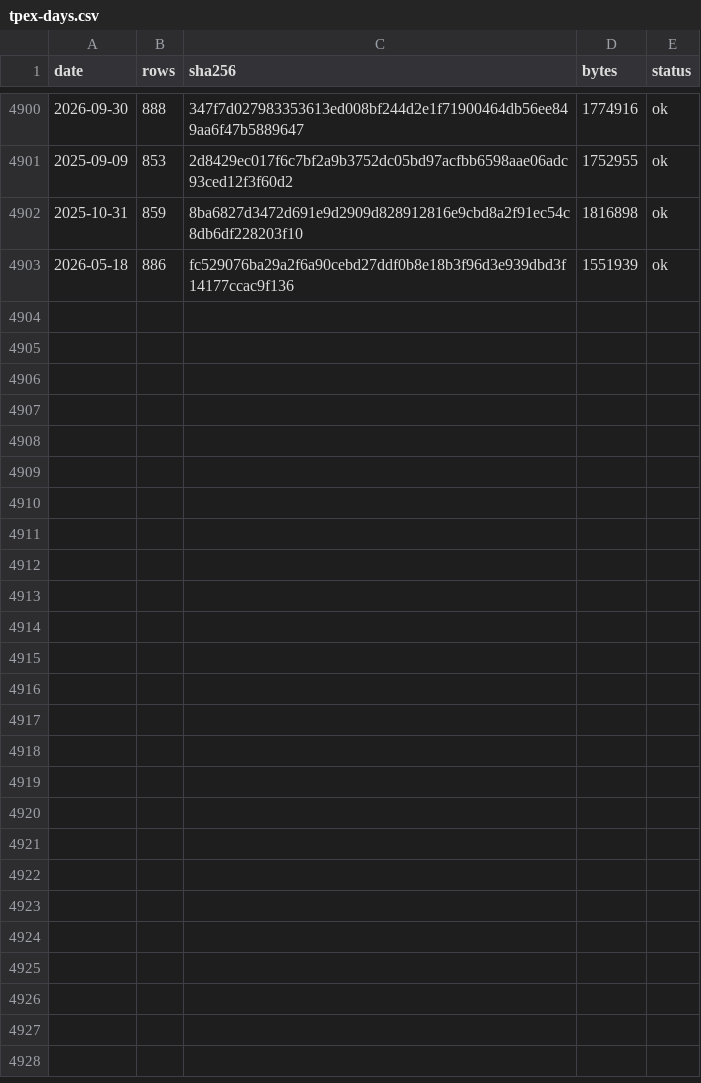
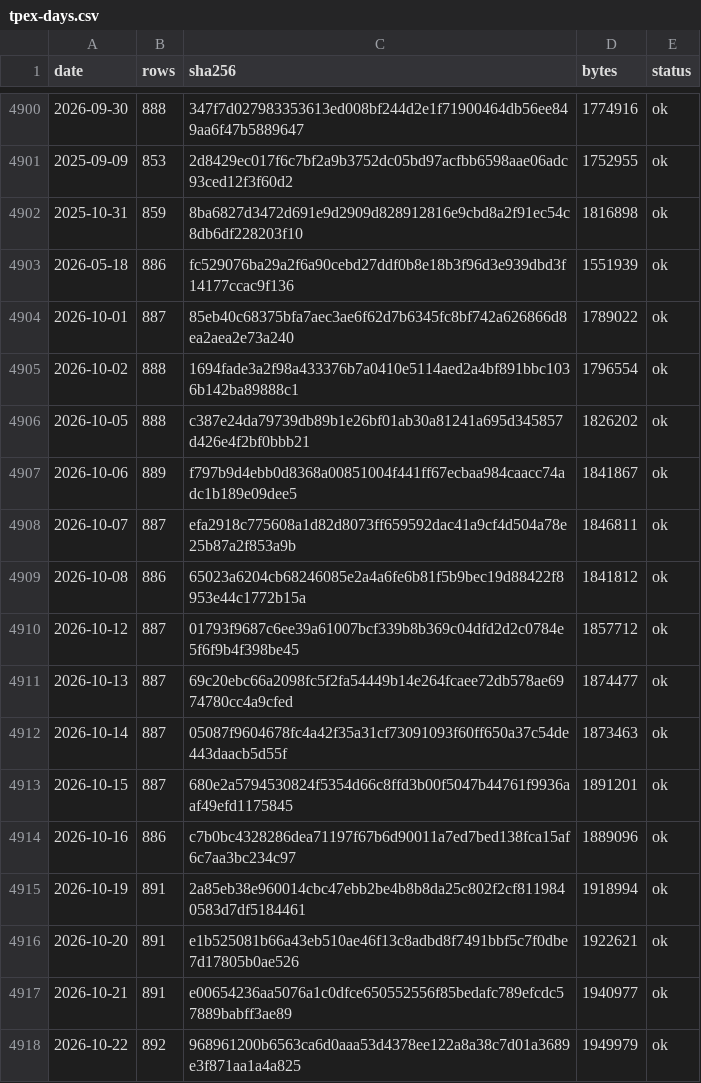
Before and after one commit to 479dvcs8zv-create/gate-probe, a CSV file: results/backtest-data/stock-prices/tpex-days.csv, drawn as a sheet; only a part is shown, gaps mark what is left out; the diff names each change by its address in the sheet, - before the commit and + after, or states it on an @@ line.

```diff
--- a/results/backtest-data/stock-prices/tpex-days.csv
+++ b/results/backtest-data/stock-prices/tpex-days.csv
+row 4904: 2026-10-01 | 887 | 85eb40c68375bfa7aec3ae6f62d7b6345fc8bf742a626866d8ea2aea2e73a240 | 1789022 | ok
+row 4905: 2026-10-02 | 888 | 1694fade3a2f98a433376b7a0410e5114aed2a4bf891bbc1036b142ba89888c1 | 1796554 | ok
+row 4906: 2026-10-05 | 888 | c387e24da79739db89b1e26bf01ab30a81241a695d345857d426e4f2bf0bbb21 | 1826202 | ok
+row 4907: 2026-10-06 | 889 | f797b9d4ebb0d8368a00851004f441ff67ecbaa984caacc74adc1b189e09dee5 | 1841867 | ok
+row 4908: 2026-10-07 | 887 | efa2918c775608a1d82d8073ff659592dac41a9cf4d504a78e25b87a2f853a9b | 1846811 | ok
+row 4909: 2026-10-08 | 886 | 65023a6204cb68246085e2a4a6fe6b81f5b9bec19d88422f8953e44c1772b15a | 1841812 | ok
+row 4910: 2026-10-12 | 887 | 01793f9687c6ee39a61007bcf339b8b369c04dfd2d2c0784e5f6f9b4f398be45 | 1857712 | ok
+row 4911: 2026-10-13 | 887 | 69c20ebc66a2098fc5f2fa54449b14e264fcaee72db578ae6974780cc4a9cfed | 1874477 | ok
+row 4912: 2026-10-14 | 887 | 05087f9604678fc4a42f35a31cf73091093f60ff650a37c54de443daacb5d55f | 1873463 | ok
+row 4913: 2026-10-15 | 887 | 680e2a5794530824f5354d66c8ffd3b00f5047b44761f9936aaf49efd1175845 | 1891201 | ok
+row 4914: 2026-10-16 | 886 | c7b0bc4328286dea71197f67b6d90011a7ed7bed138fca15af6c7aa3bc234c97 | 1889096 | ok
+row 4915: 2026-10-19 | 891 | 2a85eb38e960014cbc47ebb2be4b8b8da25c802f2cf8119840583d7df5184461 | 1918994 | ok
+row 4916: 2026-10-20 | 891 | e1b525081b66a43eb510ae46f13c8adbd8f7491bbf5c7f0dbe7d17805b0ae526 | 1922621 | ok
+row 4917: 2026-10-21 | 891 | e00654236aa5076a1c0dfce650552556f85bedafc789efcdc57889babff3ae89 | 1940977 | ok
+row 4918: 2026-10-22 | 892 | 968961200b6563ca6d0aaa53d4378ee122a8a38c7d01a3689e3f871aa1a4a825 | 1949979 | ok
```
Also changed, not shown: 1 other file.
